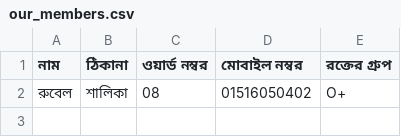
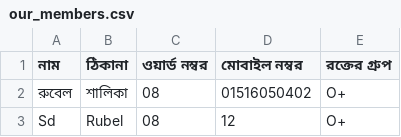
Before and after one commit to sd-rubel/BJI-Shalika, a CSV file: csv/our_members.csv, drawn as a sheet; the diff names each change by its address in the sheet, - before the commit and + after, or states it on an @@ line.

Commit message:
New entry added

```diff
--- a/csv/our_members.csv
+++ b/csv/our_members.csv
+row 3: Sd | Rubel | 08 | 12 | O+
```
